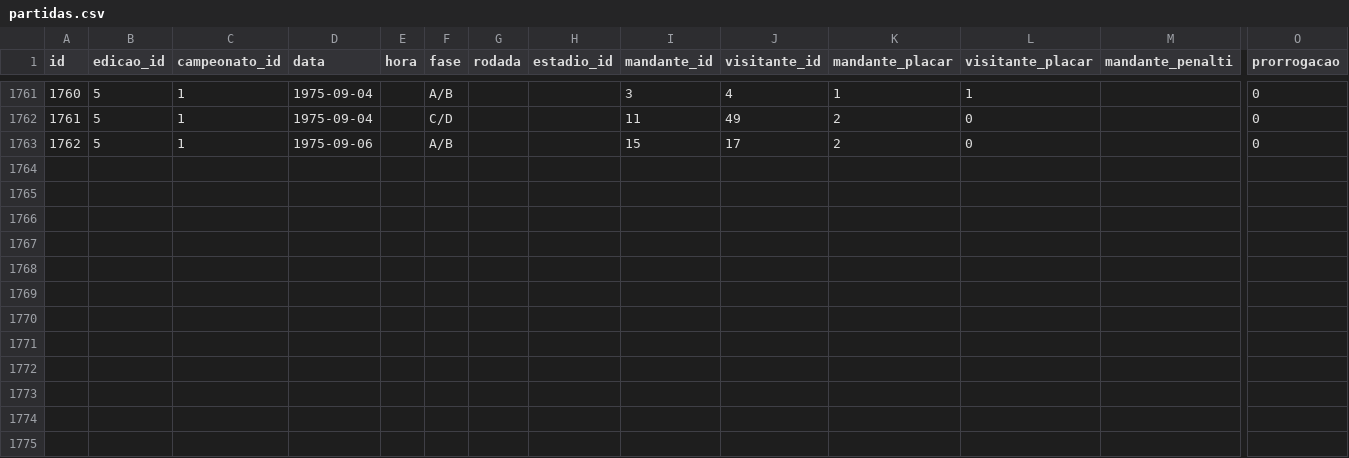
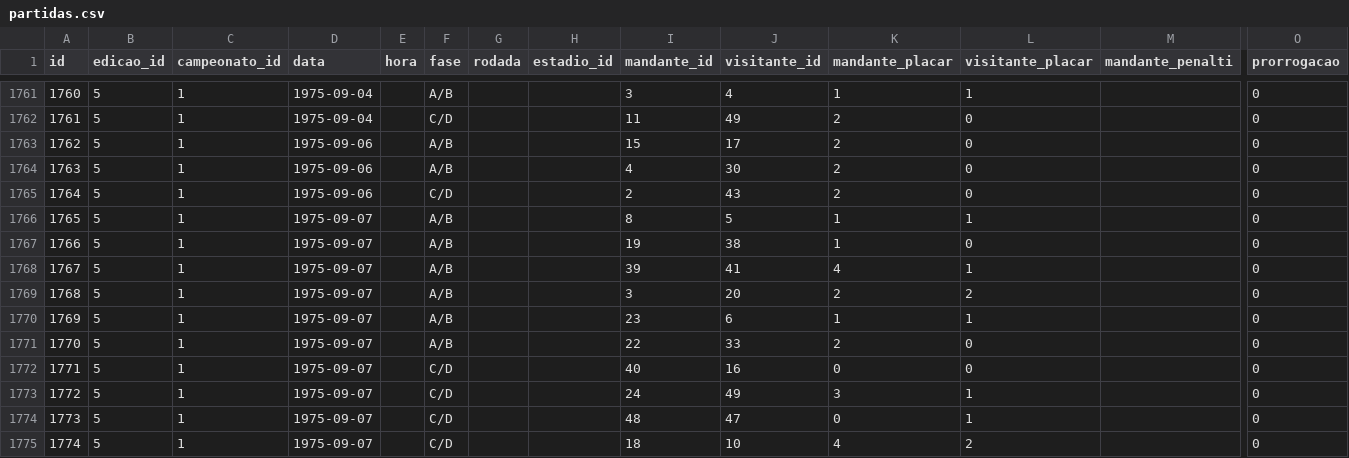
Before and after one commit to shinzatokazuya/kamusari, a CSV file: novo_bd1971_robusto/output_csvs/partidas.csv, drawn as a sheet; only a part is shown, gaps mark what is left out; rows hold the shown columns only; the diff names each change by its address in the sheet, - before the commit and + after, or states it on an @@ line.

```diff
--- a/novo_bd1971_robusto/output_csvs/partidas.csv
+++ b/novo_bd1971_robusto/output_csvs/partidas.csv
+row 1764: 1763 | 5 | 1 | 1975-09-06 |  | A/B |  |  | 4 | 30 | 2 | 0 |  | 0
+row 1765: 1764 | 5 | 1 | 1975-09-06 |  | C/D |  |  | 2 | 43 | 2 | 0 |  | 0
+row 1766: 1765 | 5 | 1 | 1975-09-07 |  | A/B |  |  | 8 | 5 | 1 | 1 |  | 0
+row 1767: 1766 | 5 | 1 | 1975-09-07 |  | A/B |  |  | 19 | 38 | 1 | 0 |  | 0
+row 1768: 1767 | 5 | 1 | 1975-09-07 |  | A/B |  |  | 39 | 41 | 4 | 1 |  | 0
+row 1769: 1768 | 5 | 1 | 1975-09-07 |  | A/B |  |  | 3 | 20 | 2 | 2 |  | 0
+row 1770: 1769 | 5 | 1 | 1975-09-07 |  | A/B |  |  | 23 | 6 | 1 | 1 |  | 0
+row 1771: 1770 | 5 | 1 | 1975-09-07 |  | A/B |  |  | 22 | 33 | 2 | 0 |  | 0
+row 1772: 1771 | 5 | 1 | 1975-09-07 |  | C/D |  |  | 40 | 16 | 0 | 0 |  | 0
+row 1773: 1772 | 5 | 1 | 1975-09-07 |  | C/D |  |  | 24 | 49 | 3 | 1 |  | 0
+row 1774: 1773 | 5 | 1 | 1975-09-07 |  | C/D |  |  | 48 | 47 | 0 | 1 |  | 0
+row 1775: 1774 | 5 | 1 | 1975-09-07 |  | C/D |  |  | 18 | 10 | 4 | 2 |  | 0
```
Also changed, not shown: novo_bd1971_robusto/output_csvs/eventos_partida.csv, novo_bd1971_robusto/output_csvs/jogadores.csv, 5 other files.
